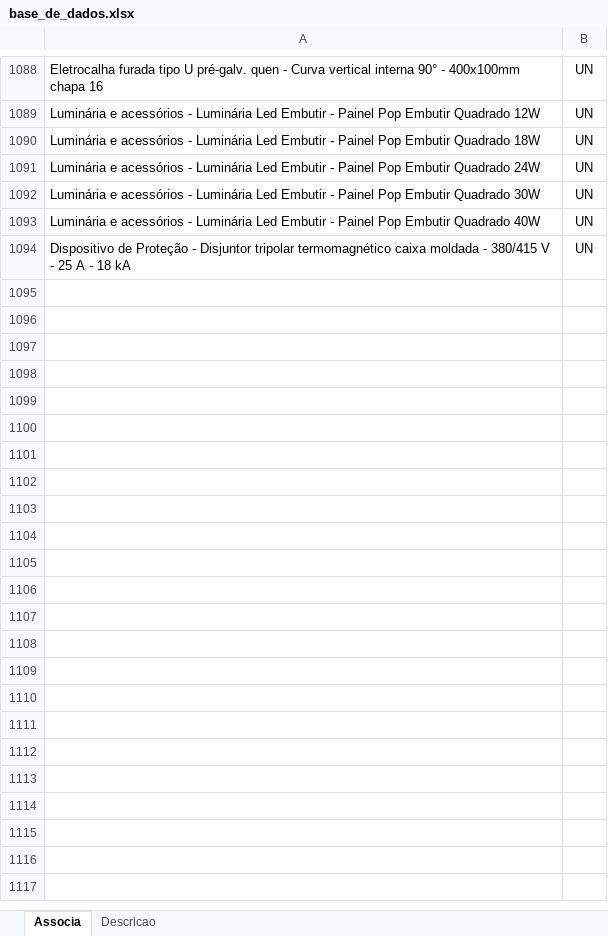
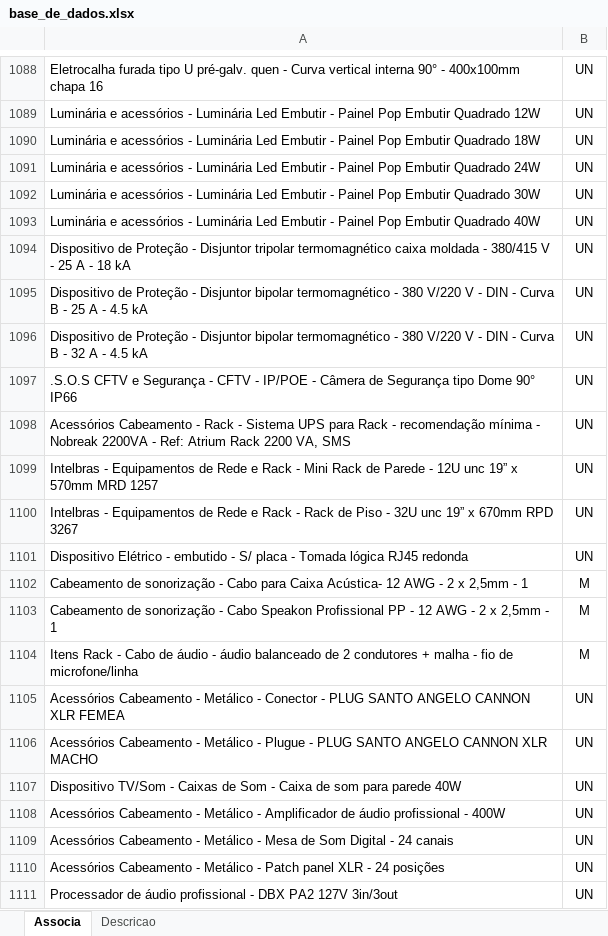
Before and after one commit to rodioegiufao/farmacia_janio, an Excel workbook: 3D/base_de_dados.xlsx, sheet Associa, drawn as a sheet; only a part is shown, gaps mark what is left out; values as stored, in another font and other column widths than the file's, no borders; the diff names each change by its address in the sheet, - before the commit and + after, or states it on an @@ line.

```diff
--- a/3D/base_de_dados.xlsx (sheet Associa)
+++ b/3D/base_de_dados.xlsx (sheet Associa)
+row 1095: Dispositivo de Proteção - Disjuntor bipolar termomagnético - 380 V/220 V - DIN - Curva B - 25 A - 4.5 kA | UN
+row 1096: Dispositivo de Proteção - Disjuntor bipolar termomagnético - 380 V/220 V - DIN - Curva B - 32 A - 4.5 kA | UN
+row 1097: .S.O.S CFTV e Segurança - CFTV - IP/POE - Câmera de Segurança tipo Dome 90° IP66 | UN
+row 1098: Acessórios Cabeamento - Rack - Sistema UPS para Rack - recomendação mínima - Nobreak 2200VA - Ref: Atrium Rack 2200 VA, SMS | UN
+row 1099: Intelbras - Equipamentos de Rede e Rack - Mini Rack de Parede - 12U unc 19” x 570mm MRD 1257 | UN
+row 1100: Intelbras - Equipamentos de Rede e Rack - Rack de Piso - 32U unc 19” x 670mm RPD 3267 | UN
+row 1101: Dispositivo Elétrico - embutido - S/ placa - Tomada lógica RJ45 redonda | UN
+row 1102: Cabeamento de sonorização - Cabo para Caixa Acústica- 12 AWG - 2 x 2,5mm - 1 | M
+row 1103: Cabeamento de sonorização - Cabo Speakon Profissional PP - 12 AWG - 2 x 2,5mm - 1 | M
+row 1104: Itens Rack - Cabo de áudio - áudio balanceado de 2 condutores + malha - fio de microfone/linha | M
+row 1105: Acessórios Cabeamento - Metálico - Conector - PLUG SANTO ANGELO CANNON XLR FEMEA | UN
+row 1106: Acessórios Cabeamento - Metálico - Plugue - PLUG SANTO ANGELO CANNON XLR MACHO | UN
+row 1107: Dispositivo TV/Som - Caixas de Som - Caixa de som para parede 40W | UN
+row 1108: Acessórios Cabeamento - Metálico - Amplificador de áudio profissional - 400W | UN
+row 1109: Acessórios Cabeamento - Metálico - Mesa de Som Digital - 24 canais | UN
+row 1110: Acessórios Cabeamento - Metálico - Patch panel XLR - 24 posições | UN
+row 1111: Processador de áudio profissional - DBX PA2 127V 3in/3out | UN
```
Also changed, not shown: sheet Descricao.
